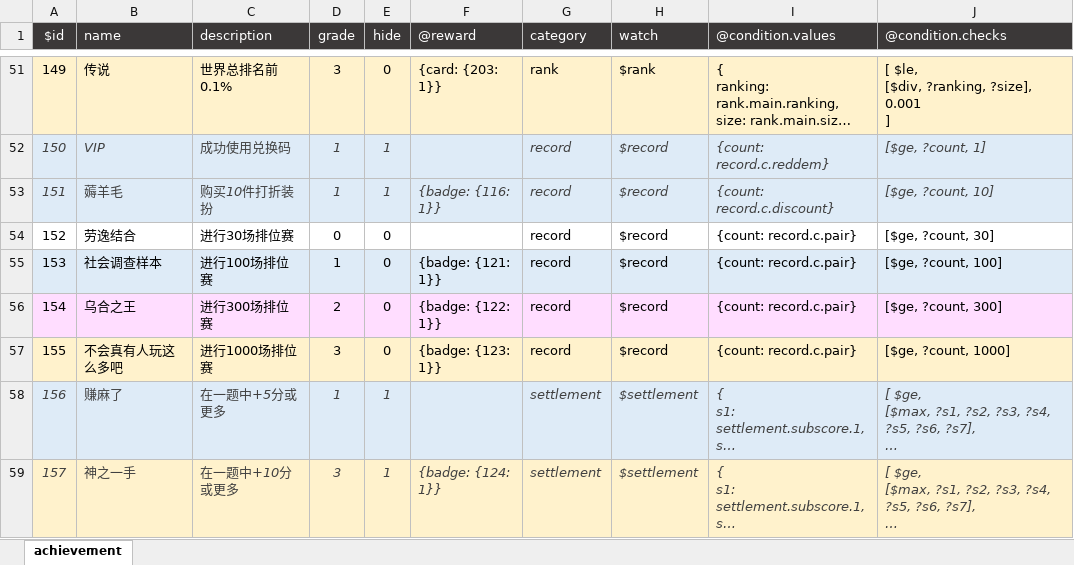
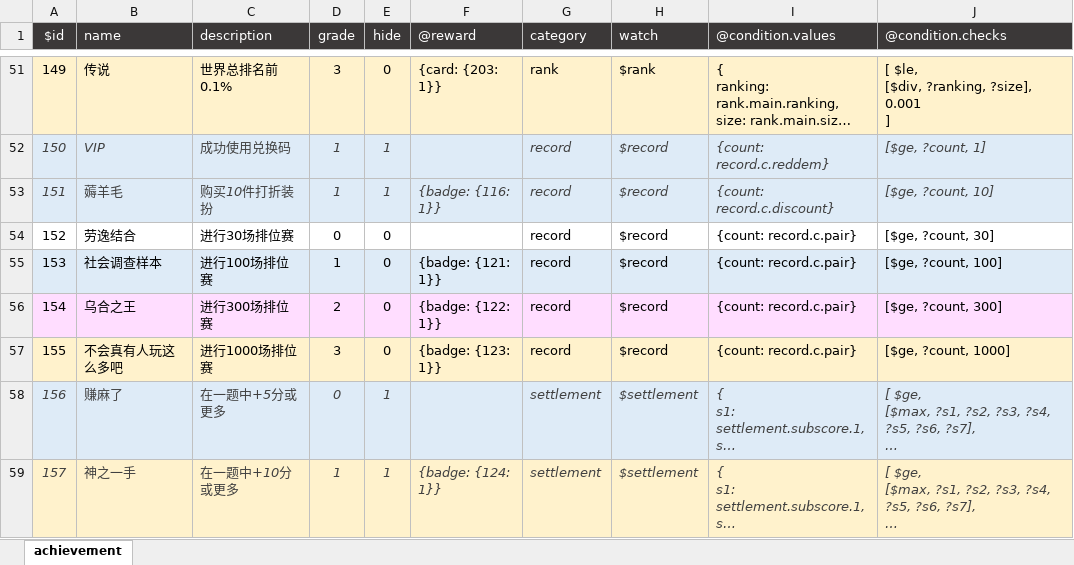
Before and after one commit to VickScarlet/motleycrowd-service, an Excel workbook: data/achievement.xlsx, sheet achievement, drawn as a sheet; only a part is shown, gaps mark what is left out; long unchanged cells end in …; values as stored, in another font and other column widths than the file's, no borders; the diff names each change by its address in the sheet, - before the commit and + after, or states it on an @@ line.

```diff
--- a/data/achievement.xlsx (sheet achievement)
+++ b/data/achievement.xlsx (sheet achievement)
-D58 (grade): 1
+D58 (grade): 0
-D59 (grade): 3
+D59 (grade): 1
```
Also changed, not shown: data/accessory.xlsx, 4 other files.
